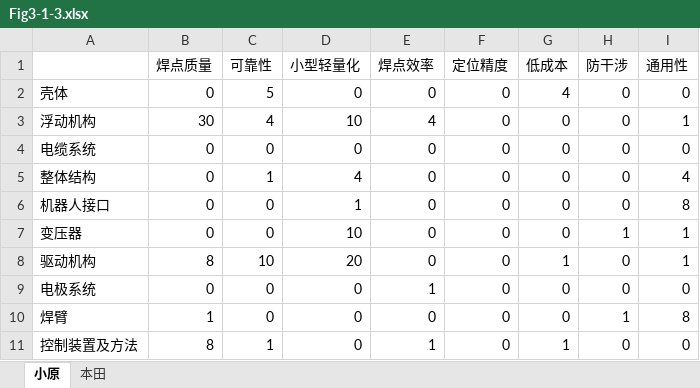
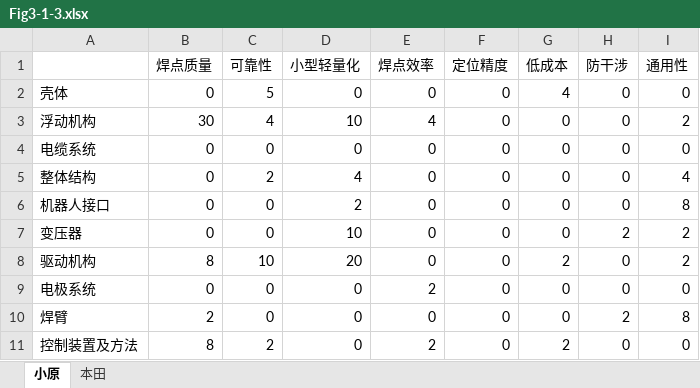
Before and after one commit to chenyulue/patent-vis, an Excel workbook: data/Fig3-1-3.xlsx, sheet 小原, drawn as a sheet; values as stored, in another font and other column widths than the file's, no borders; the diff names each change by its address in the sheet, - before the commit and + after, or states it on an @@ line.

```diff
--- a/data/Fig3-1-3.xlsx (sheet 小原)
+++ b/data/Fig3-1-3.xlsx (sheet 小原)
-I3 (通用性): 1
+I3 (通用性): 2
-C5 (可靠性): 1
+C5 (可靠性): 2
-D6 (小型轻量化): 1
+D6 (小型轻量化): 2
-H7 (防干涉): 1
+H7 (防干涉): 2
-I7:I8 (通用性): 1
+I7:I8 (通用性): 2
-G8 (低成本): 1
+G8 (低成本): 2
-E9 (焊点效率): 1
+E9 (焊点效率): 2
-B10 (焊点质量): 1
+B10 (焊点质量): 2
-H10 (防干涉): 1
+H10 (防干涉): 2
-C11 (可靠性): 1
+C11 (可靠性): 2
-E11 (焊点效率): 1
+E11 (焊点效率): 2
-G11 (低成本): 1
+G11 (低成本): 2
```
Also changed, not shown: sheet 本田, 3 other files.
